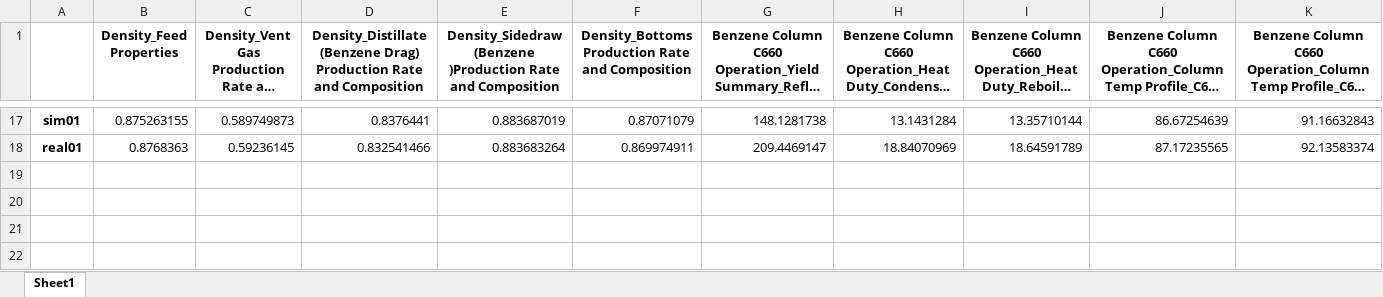
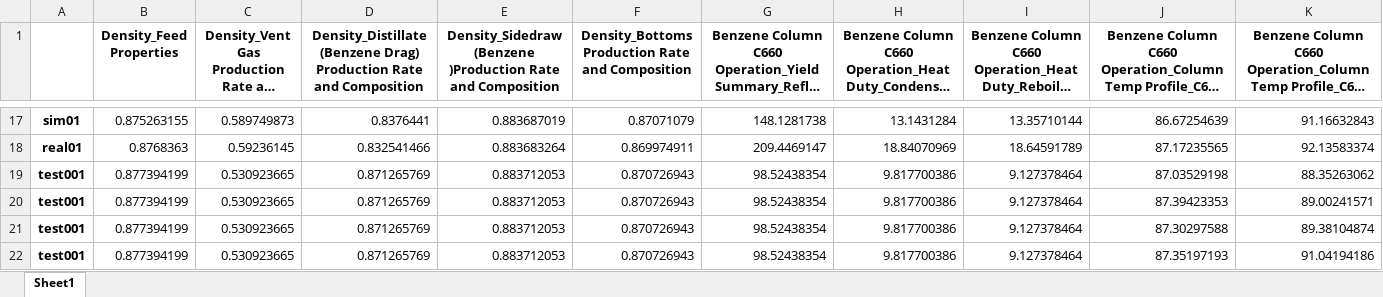
Before and after one commit to skywalker0803r/c620, an Excel workbook: log/c660_op_log.xlsx, sheet Sheet1, drawn as a sheet; only a part is shown, gaps mark what is left out; long unchanged cells end in …; values as stored, in another font and other column widths than the file's, no borders; the diff names each change by its address in the sheet, - before the commit and + after, or states it on an @@ line.

```diff
--- a/log/c660_op_log.xlsx (sheet Sheet1)
+++ b/log/c660_op_log.xlsx (sheet Sheet1)
+row 19: test001 | 0.877394199 | 0.530923665 | 0.871265769 | 0.883712053 | 0.870726943 | 98.52438354 | 9.817700386 | 9.127378464 | 87.03529198 | 88.35263062
+row 20: test001 | 0.877394199 | 0.530923665 | 0.871265769 | 0.883712053 | 0.870726943 | 98.52438354 | 9.817700386 | 9.127378464 | 87.39423353 | 89.00241571
+row 21: test001 | 0.877394199 | 0.530923665 | 0.871265769 | 0.883712053 | 0.870726943 | 98.52438354 | 9.817700386 | 9.127378464 | 87.30297588 | 89.38104874
+row 22: test001 | 0.877394199 | 0.530923665 | 0.871265769 | 0.883712053 | 0.870726943 | 98.52438354 | 9.817700386 | 9.127378464 | 87.35197193 | 91.04194186
```
Also changed, not shown: log/c620_wt_log.xlsx, log/c660_wt_log.xlsx, 6 other files.
